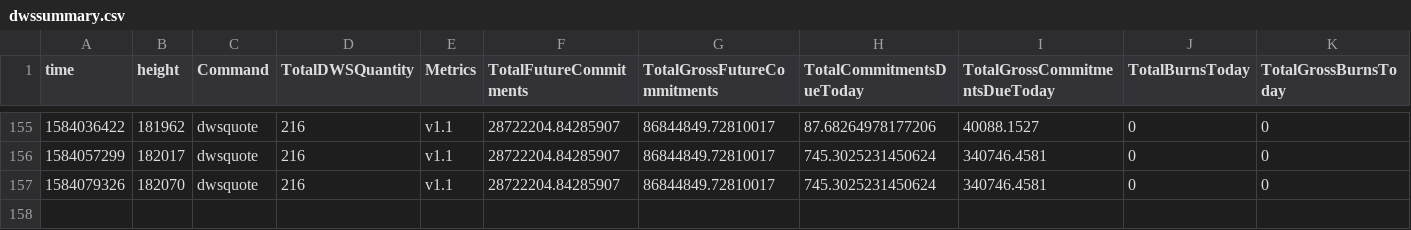
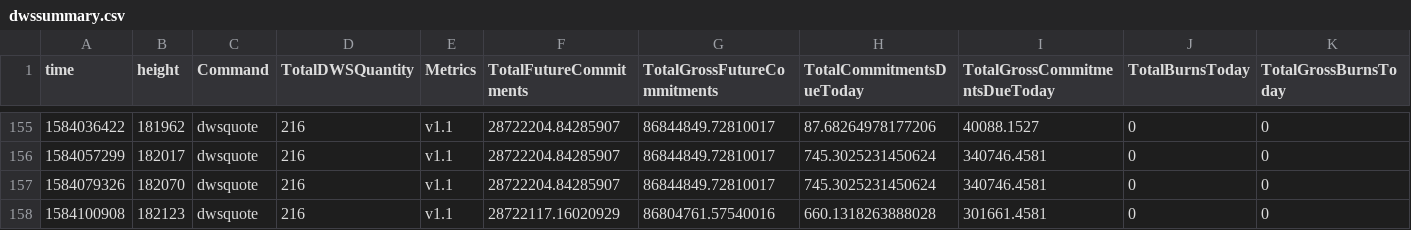
Before and after one commit to biblepay-community/bbp_stats, a CSV file: dwssummary.csv, drawn as a sheet; only a part is shown, gaps mark what is left out; rows hold the shown columns only; the diff names each change by its address in the sheet, - before the commit and + after, or states it on an @@ line.

```diff
--- a/dwssummary.csv
+++ b/dwssummary.csv
+row 158: 1584100908 | 182123 | dwsquote | 216 | v1.1 | 28722117.16020929 | 86804761.57540016 | 660.1318263888028 | 301661.4581 | 0 | 0
```
Also changed, not shown: reward.csv, wcg-leaderboard.csv, 1 other file.
